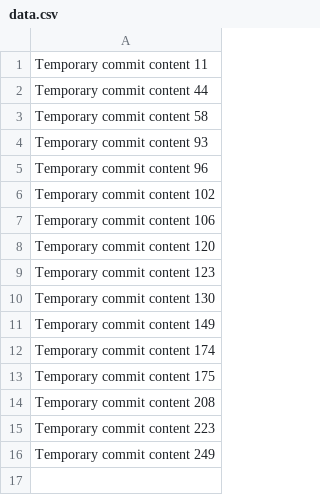
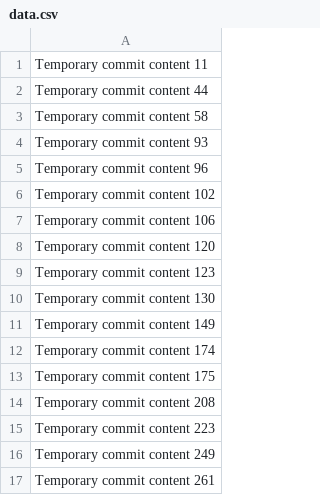
Before and after one commit to Mimiarepec4/mimia, a CSV file: data.csv, drawn as a sheet; the diff names each change by its address in the sheet, - before the commit and + after, or states it on an @@ line.

```diff
--- a/data.csv
+++ b/data.csv
+row 17: Temporary commit content 261
```
